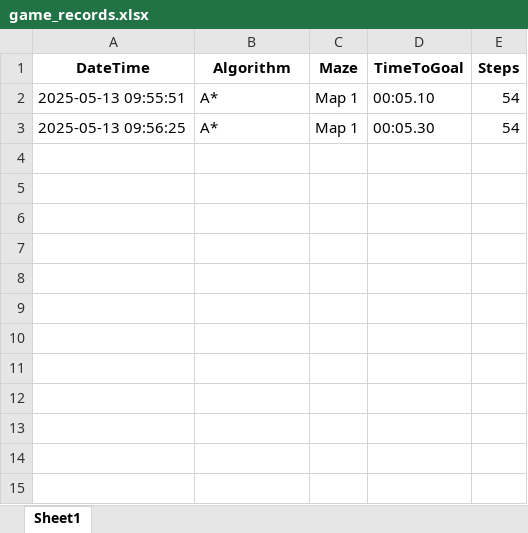
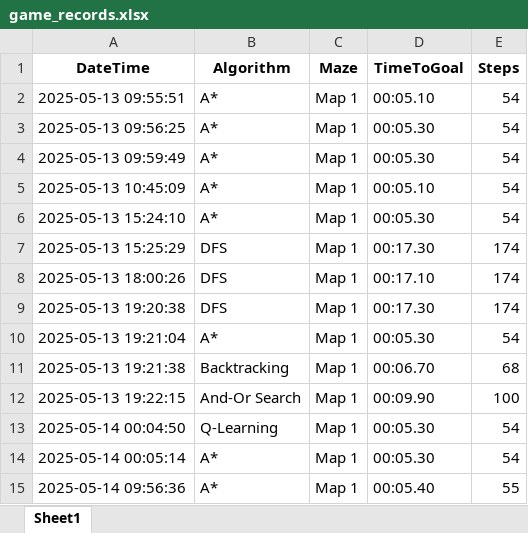
Before and after one commit to KieuLinh0701/TTNT_MazeGame, an Excel workbook: game_records.xlsx, sheet Sheet1, drawn as a sheet; values as stored, in another font and other column widths than the file's, no borders; the diff names each change by its address in the sheet, - before the commit and + after, or states it on an @@ line.

```diff
--- a/game_records.xlsx (sheet Sheet1)
+++ b/game_records.xlsx (sheet Sheet1)
+row 4: 2025-05-13 09:59:49 | A* | Map 1 | 00:05.30 | 54
+row 5: 2025-05-13 10:45:09 | A* | Map 1 | 00:05.10 | 54
+row 6: 2025-05-13 15:24:10 | A* | Map 1 | 00:05.30 | 54
+row 7: 2025-05-13 15:25:29 | DFS | Map 1 | 00:17.30 | 174
+row 8: 2025-05-13 18:00:26 | DFS | Map 1 | 00:17.10 | 174
+row 9: 2025-05-13 19:20:38 | DFS | Map 1 | 00:17.30 | 174
+row 10: 2025-05-13 19:21:04 | A* | Map 1 | 00:05.30 | 54
+row 11: 2025-05-13 19:21:38 | Backtracking | Map 1 | 00:06.70 | 68
+row 12: 2025-05-13 19:22:15 | And-Or Search | Map 1 | 00:09.90 | 100
+row 13: 2025-05-14 00:04:50 | Q-Learning | Map 1 | 00:05.30 | 54
+row 14: 2025-05-14 00:05:14 | A* | Map 1 | 00:05.30 | 54
+row 15: 2025-05-14 09:56:36 | A* | Map 1 | 00:05.40 | 55
```
Also changed, not shown: 3 other files.
